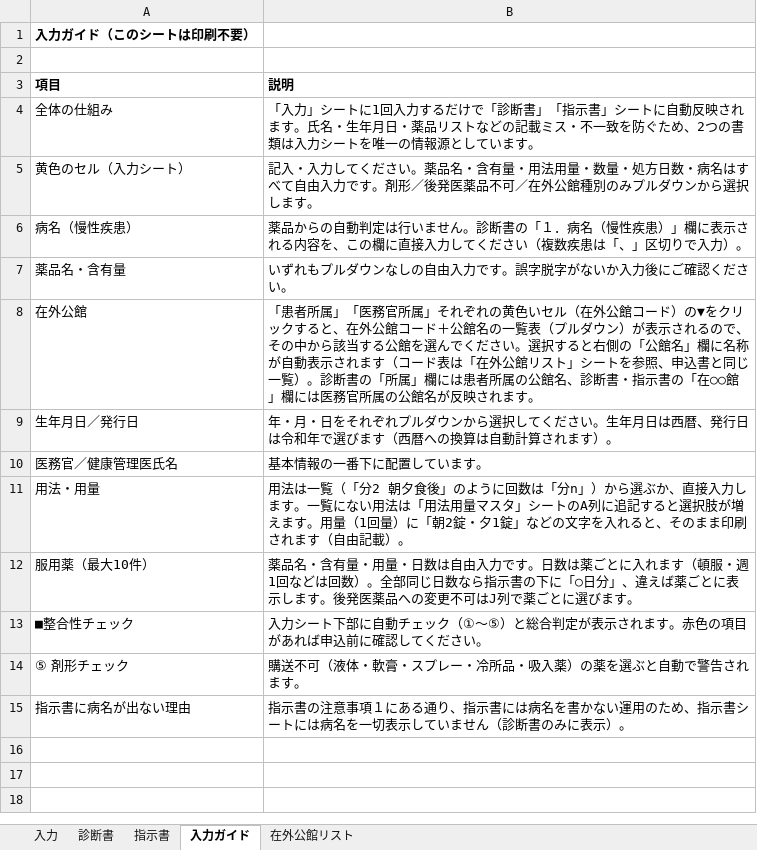
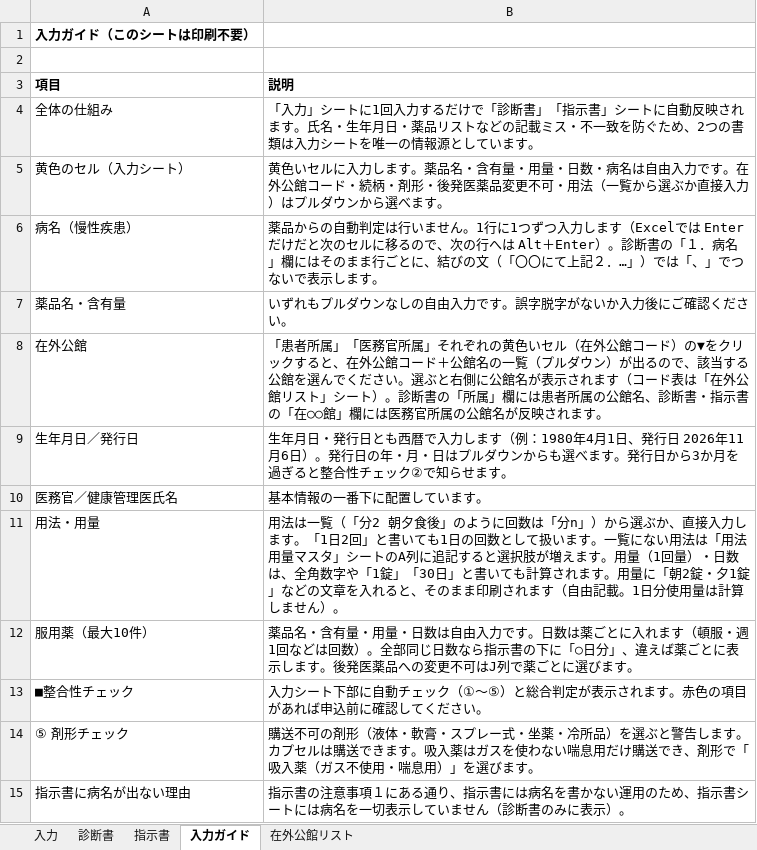
Before and after one commit to ysk713/-, an Excel workbook: shindansho-excel/shindansho-shijisho.xlsx, sheet 入力ガイド, drawn as a sheet; values as stored, in another font and other column widths than the file's, no borders; the diff names each change by its address in the sheet, - before the commit and + after, or states it on an @@ line.

```diff
--- a/shindansho-excel/shindansho-shijisho.xlsx (sheet 入力ガイド)
+++ b/shindansho-excel/shindansho-shijisho.xlsx (sheet 入力ガイド)
-B5 (説明): 記入・入力してください。薬品名・含有量・用法用量・数量・処方日数・病名はすべて自由入力です。剤形／後発医薬品不可／在外公館種別のみプルダウンから選択します。
+B5 (説明): 黄色いセルに入力します。薬品名・含有量・用量・日数・病名は自由入力です。在外公館コード・続柄・剤形・後発医薬品変更不可・用法（一覧から選ぶか直接入力）はプルダウンから選べます。
-B6 (説明): …ません。診断書の「１．病名（慢性疾患）」欄に表示される内容を、この欄に直接入力してください（複数疾患は「、」区切りで入力）。
+B6 (説明): …ません。1行に1つずつ入力します（Excelでは Enter だけだと次のセルに移るので、次の行へは Alt＋Enter）。診断書の「１．病名」欄にはそのまま行ごとに、結びの文（「〇〇にて上記２．…」）では「、」でつないで表示します。
-B8 (説明): …名の一覧表（プルダウン）が表示されるので、その中から該当する公館を選んでください。選択すると右側の「公館名」欄に名称が自動表示されます（コード表は「在外公館リスト」シートを参照、申込書と同じ一覧）。診断…
+B8 (説明): …名の一覧（プルダウン）が出るので、該当する公館を選んでください。選ぶと右側に公館名が表示されます（コード表は「在外公館リスト」シート）。診断…
-B9 (説明): 年・月・日をそれぞれプルダウンから選択してください。生年月日は西暦、発行日は令和年で選びます（西暦への換算は自動計算されます）。
+B9 (説明): 生年月日・発行日とも西暦で入力します（例：1980年4月1日、発行日 2026年11月6日）。発行日の年・月・日はプルダウンからも選べます。発行日から3か月を過ぎると整合性チェック②で知らせます。
-B11 (説明): …します。一覧にない用法は「用法用量マスタ」シートのA列に追記すると選択肢が増えます。用量（1回量）に「朝2錠・夕1錠」などの文字を入れると、そのまま印刷されます（自由記載）。
+B11 (説明): …します。「1日2回」と書いても1日の回数として扱います。一覧にない用法は「用法用量マスタ」シートのA列に追記すると選択肢が増えます。用量（1回量）・日数は、全角数字や「1錠」「30日」と書いても計算されます。用量に「朝2錠・夕1錠」などの文章を入れると、そのまま印刷されます（自由記載。1日分使用量は計算しません）。
-B14 (説明): 購送不可（液体・軟膏・スプレー・冷所品・吸入薬）の薬を選ぶと自動で警告されます。
+B14 (説明): 購送不可の剤形（液体・軟膏・スプレー式・坐薬・冷所品）を選ぶと警告します。カプセルは購送できます。吸入薬はガスを使わない喘息用だけ購送でき、剤形で「吸入薬（ガス不使用・喘息用）」を選びます。
```
Also changed, not shown: sheet 指示書, sheet 入力, hidden cells, 6 other files.
